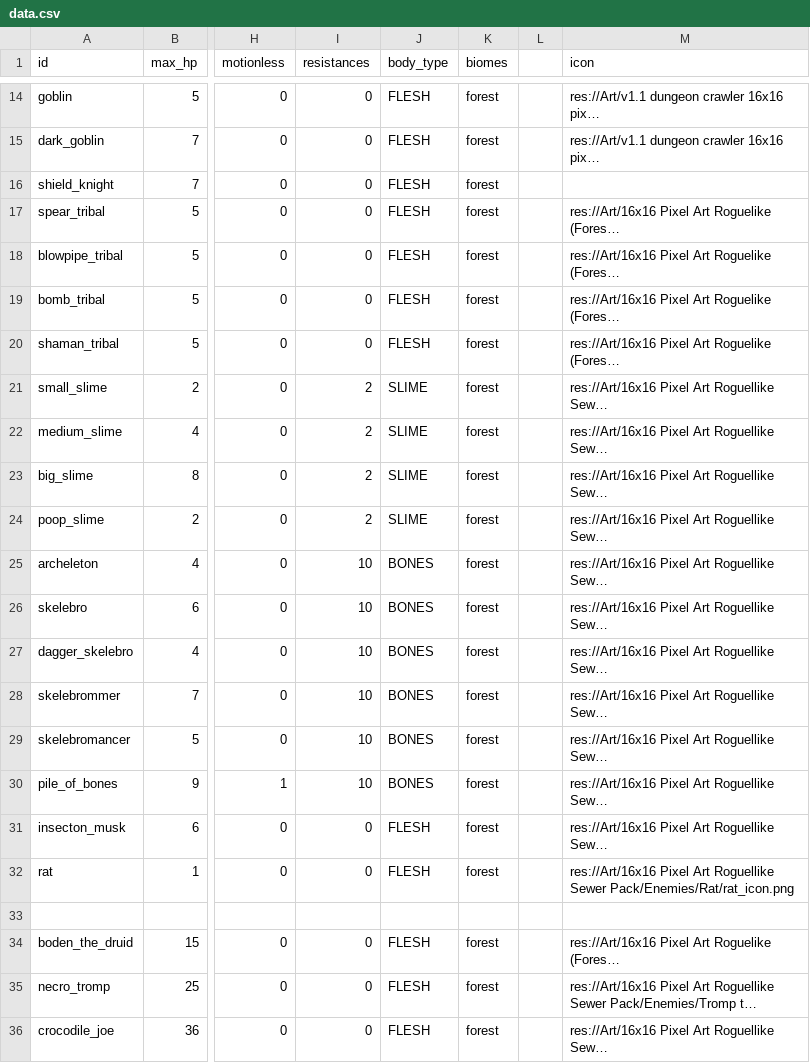
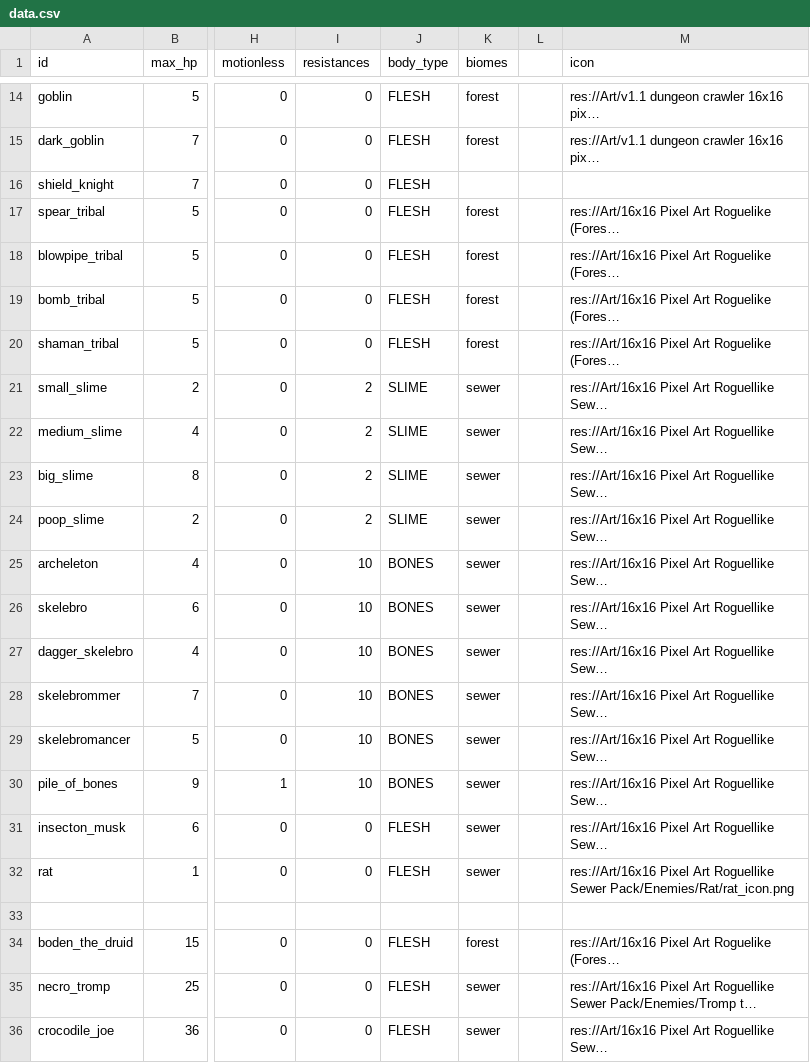
Before and after one commit to MateuSai/Where-is-the-Princess, a CSV file: Characters/data.csv, drawn as a sheet; only a part is shown, gaps mark what is left out; long unchanged cells end in …; the diff names each change by its address in the sheet, - before the commit and + after, or states it on an @@ line.

Commit message:
sewer encyclopedia background

```diff
--- a/Characters/data.csv
+++ b/Characters/data.csv
-K16 (biomes): forest
+K16 (biomes): (empty)
-K21:K32 (biomes): forest
+K21:K32 (biomes): sewer
-K35:K36 (biomes): forest
+K35:K36 (biomes): sewer
```
Also changed, not shown: 6 other files.
